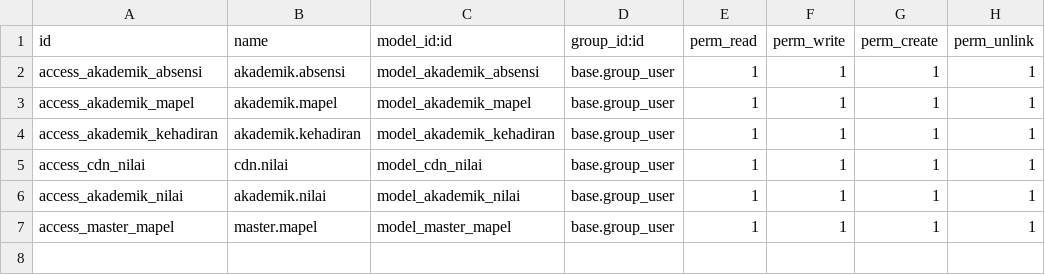
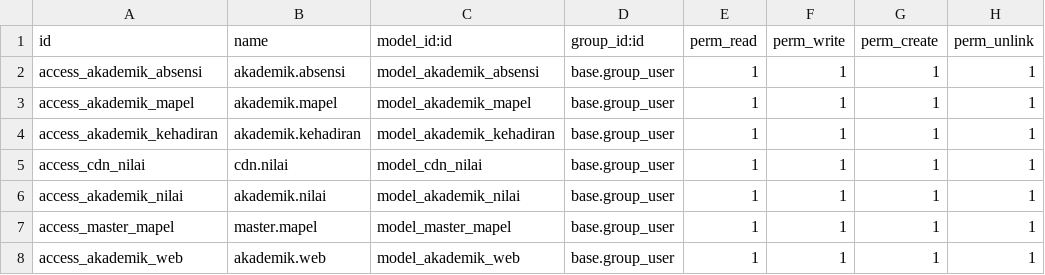
Before and after one commit to gue-ali/sekolah, a CSV file: akademik/security/ir.model.access.csv, drawn as a sheet.

```diff
--- a/akademik/security/ir.model.access.csv
+++ b/akademik/security/ir.model.access.csv
@@ -7 +7,2 @@ access_akademik_nilai,akademik.nilai,model_akademik_nilai,base.group_user,1,1,1,
 access_master_mapel,master.mapel,model_master_mapel,base.group_user,1,1,1,1
+access_akademik_web,akademik.web,model_akademik_web,base.group_user,1,1,1,1
```
Also changed, not shown: 9 other files.
